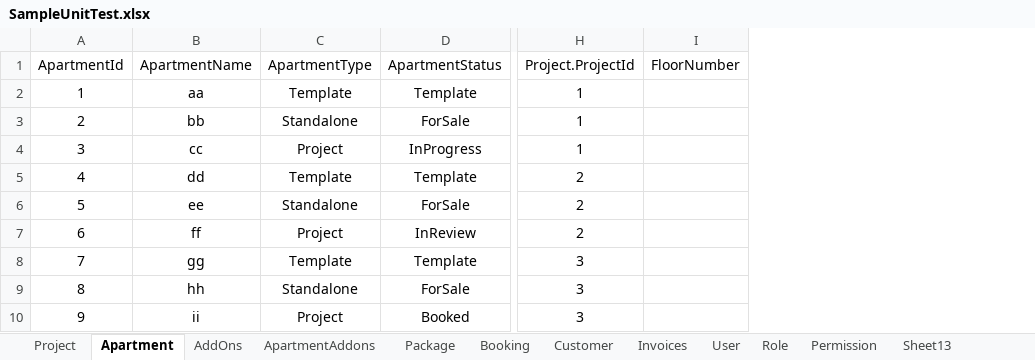
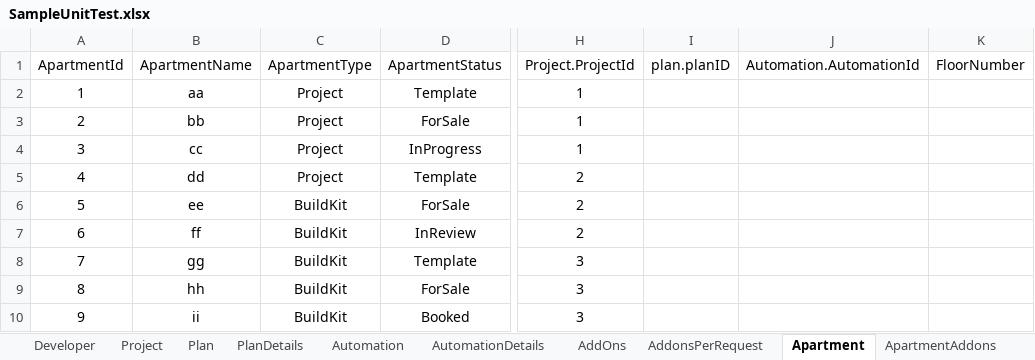
Before and after one commit to kgamal369/OdaWebApi, an Excel workbook: Documentation/SampleUnitTest.xlsx, sheet Apartment, drawn as a sheet; only a part is shown, gaps mark what is left out; values as stored, in another font and other column widths than the file's, no borders; the diff names each change by its address in the sheet, - before the commit and + after, or states it on an @@ line.

```diff
--- a/Documentation/SampleUnitTest.xlsx (sheet Apartment)
+++ b/Documentation/SampleUnitTest.xlsx (sheet Apartment)
-sheet tab: Package
+sheet tab: Plan
+sheet tab: Developer
+sheet tab: PlanDetails
+sheet tab: Automation
+sheet tab: AutomationDetails
+sheet tab: AddonsPerRequest
@@ sheet tab order changed: Developer | Project | Plan | PlanDetails | Automation | AutomationDetails | AddOns | AddonsPerRequest | Apartment | ApartmentAddons @@
+column I (plan.planID), empty
+column J (Automation.AutomationId), empty
-C2 (ApartmentType): Template
+C2 (ApartmentType): Project
-C3 (ApartmentType): Standalone
+C3 (ApartmentType): Project
-C5 (ApartmentType): Template
+C5 (ApartmentType): Project
-C6 (ApartmentType): Standalone
+C6 (ApartmentType): BuildKit
-C7 (ApartmentType): Project
+C7 (ApartmentType): BuildKit
-C8 (ApartmentType): Template
+C8 (ApartmentType): BuildKit
-C9 (ApartmentType): Standalone
+C9 (ApartmentType): BuildKit
-C10 (ApartmentType): Project
+C10 (ApartmentType): BuildKit
```
Also changed, not shown: sheet ApartmentAddons, sheet Plan, sheet AddOns, sheet PaymentMethod, sheet Project, other sheet tabs, 34 other files.
